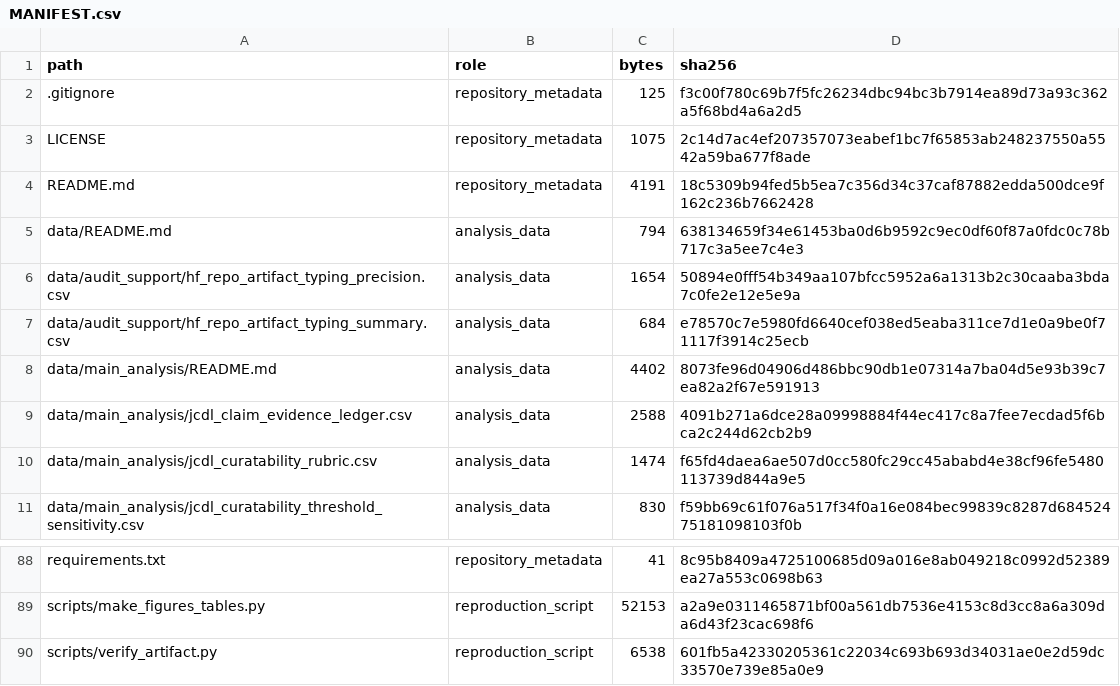
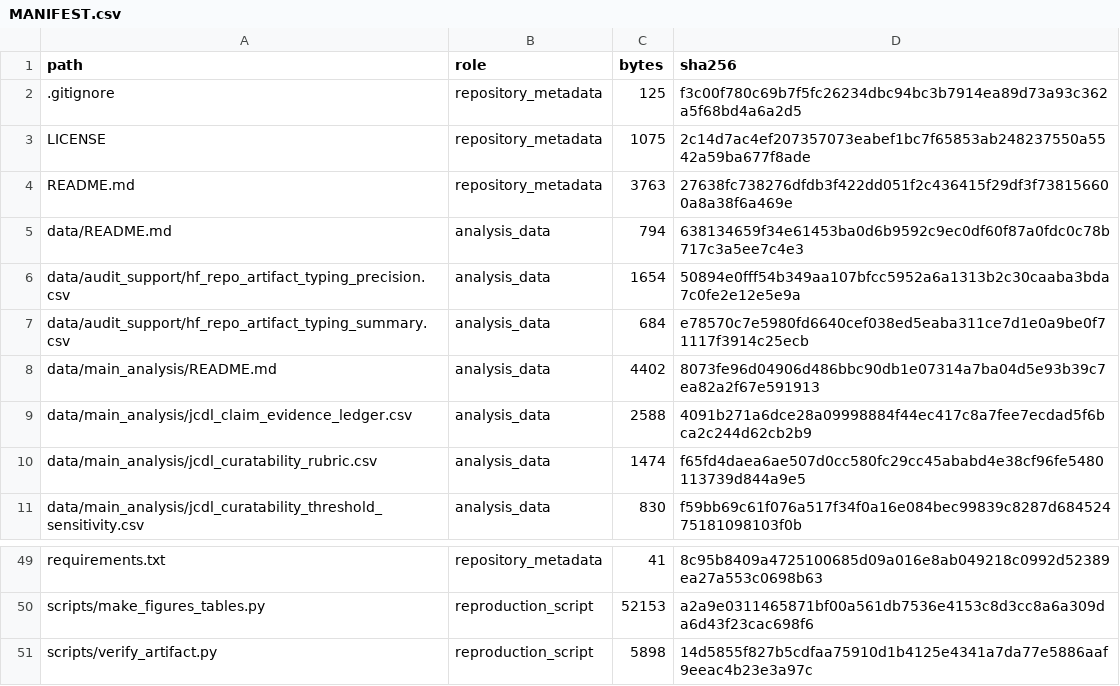
Before and after one commit to AndyLu666/VNYC-Open_Source_LLM_Study, a CSV file: MANIFEST.csv, drawn as a sheet; only a part is shown, gaps mark what is left out; the diff covers the shown part only.

```diff
--- a/MANIFEST.csv
+++ b/MANIFEST.csv
@@ -3,3 +3,3 @@ path,role,bytes,sha256
 LICENSE,repository_metadata,1075,2c14d7ac4ef207357073eabef1bc7f65853ab248237550a5542a59ba677f8ade
-README.md,repository_metadata,4191,18c5309b94fed5b5ea7c356d34c37caf87882edda500dce9f162c236b7662428
+README.md,repository_metadata,3763,27638fc738276dfdb3f422dd051f2c436415f29df3f738156600a8a38f6a469e
 data/README.md,analysis_data,794,638134659f34e61453ba0d6b9592c9ec0df60f87a0fdc0c78b717c3a5ee7c4e3
@@ -89,2 +50,2 @@ requirements.txt,repository_metadata,41,8c95b8409a4725100685d09a016e8ab049218c09
 scripts/make_figures_tables.py,reproduction_script,52153,a2a9e0311465871bf00a561db7536e4153c8d3cc8a6a309da6d43f23cac698f6
-scripts/verify_artifact.py,reproduction_script,6538,601fb5a42330205361c22034c693b693d34031ae0e2d59dc33570e739e85a0e9
+scripts/verify_artifact.py,reproduction_script,5898,14d5855f827b5cdfaa75910d1b4125e4341a7da77e5886aaf9eeac4b23e3a97c
```
Also changed, not shown: 1 added row and 40 removed rows elsewhere in this file, 3 other files.
